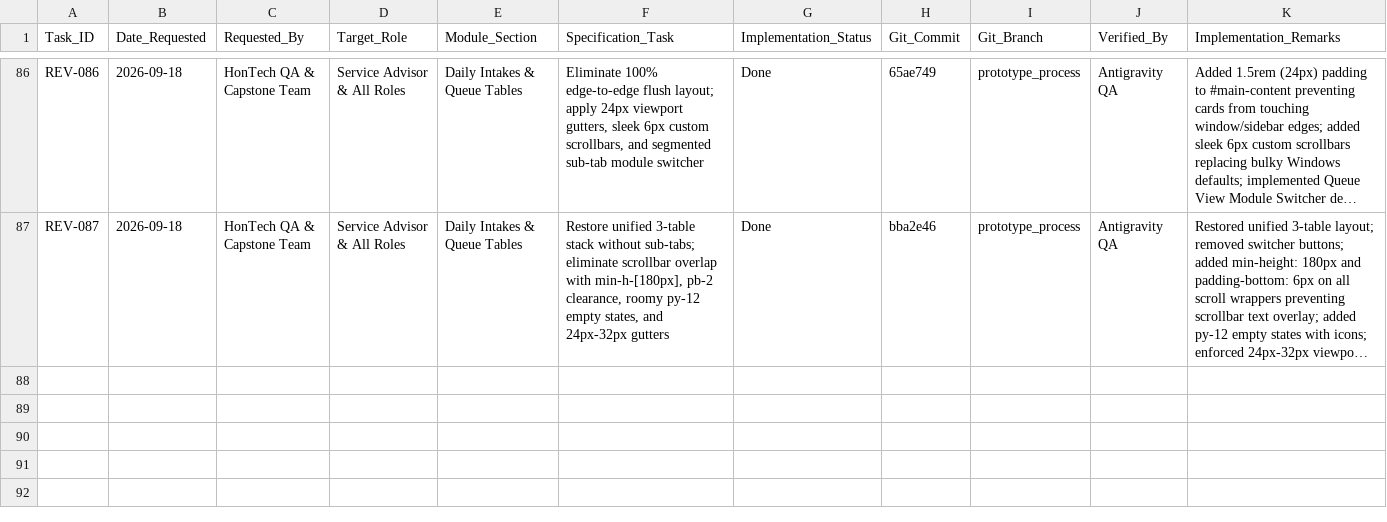
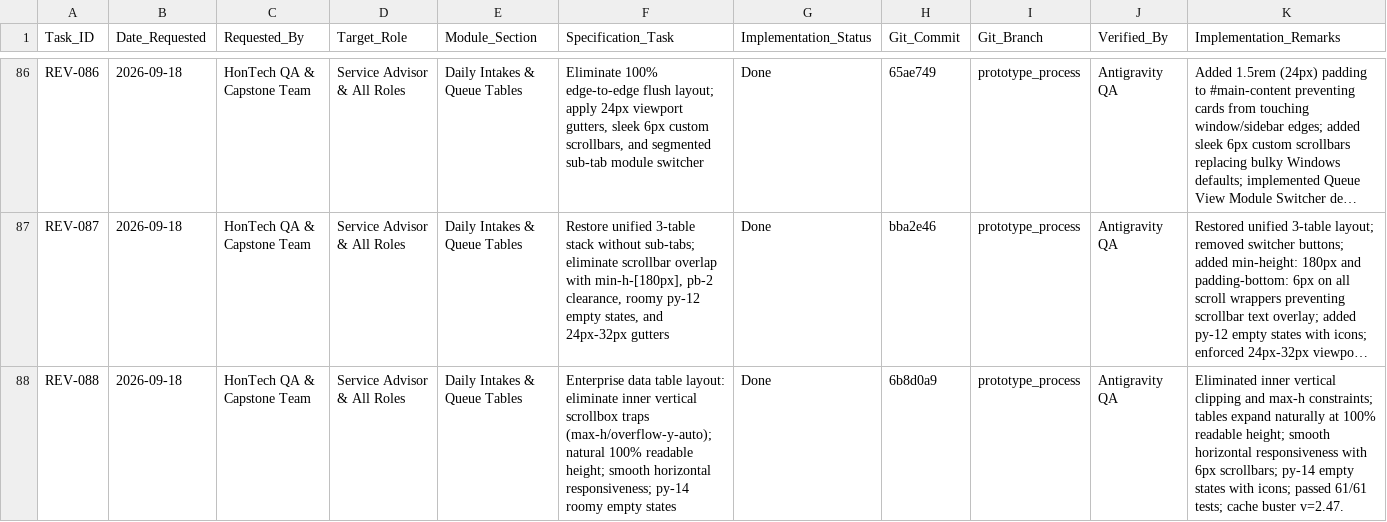
Before and after one commit to Justin-stack101/Hontech_Main_Active_Development_PHP_SQL, a CSV file: Revisions checklist.csv, drawn as a sheet; only a part is shown, gaps mark what is left out; long unchanged cells end in …; the diff names each change by its address in the sheet, - before the commit and + after, or states it on an @@ line.

Commit message:
REV-088: Eliminate inner vertical scrollbox traps, natural 100% readable table height, and smooth horizontal responsiveness

```diff
--- a/Revisions checklist.csv
+++ b/Revisions checklist.csv
+row 88: REV-088 | 2026-09-18 | HonTech QA & Capstone Team | Service Advisor & All Roles | Daily Intakes & Queue Tables | Enterprise data table layout: eliminate inner vertical scrollbox traps (max-h/overflow-y-auto); natural 100% readable height; smooth horizontal responsiveness; py-14 roomy empty states | Done | 6b8d0a9 | prototype_process | Antigravity QA | Eliminated inner vertical clipping and max-h constraints; tables expand naturally at 100% readable height; smooth horizontal responsiveness with 6px scrollbars; py-14 empty states with icons; passed 61/61 tests; cache buster v=2.47.
```
Also changed, not shown: 4 other files.
